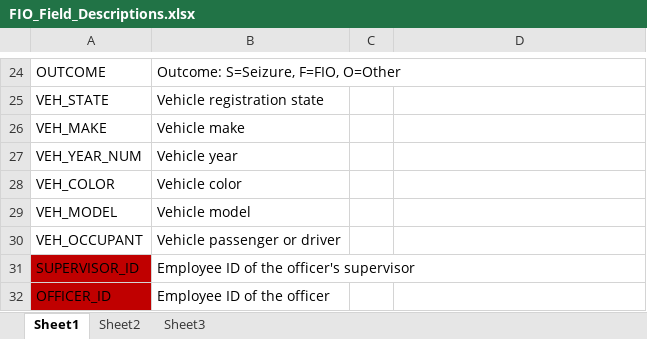
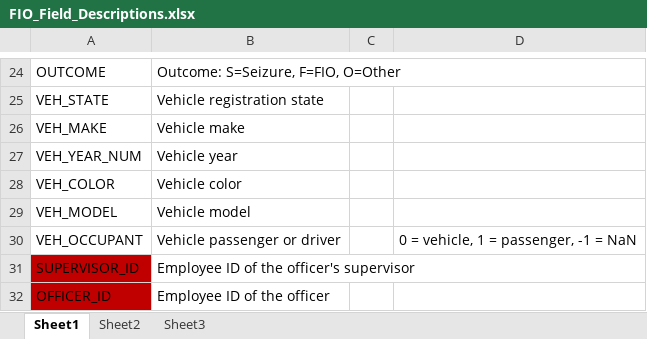
Before and after one commit to LisaLudique/IOPSTEAM, an Excel workbook: FIO_Field_Descriptions.xlsx, sheet Sheet1, drawn as a sheet; only a part is shown, gaps mark what is left out; values as stored, in another font and other column widths than the file's, no borders; the diff names each change by its address in the sheet, - before the commit and + after, or states it on an @@ line.

```diff
--- a/FIO_Field_Descriptions.xlsx (sheet Sheet1)
+++ b/FIO_Field_Descriptions.xlsx (sheet Sheet1)
-D30: (empty)
+D30: 0 = vehicle, 1 = passenger, -1 = NaN
```
Also changed, not shown: 2 other files.
